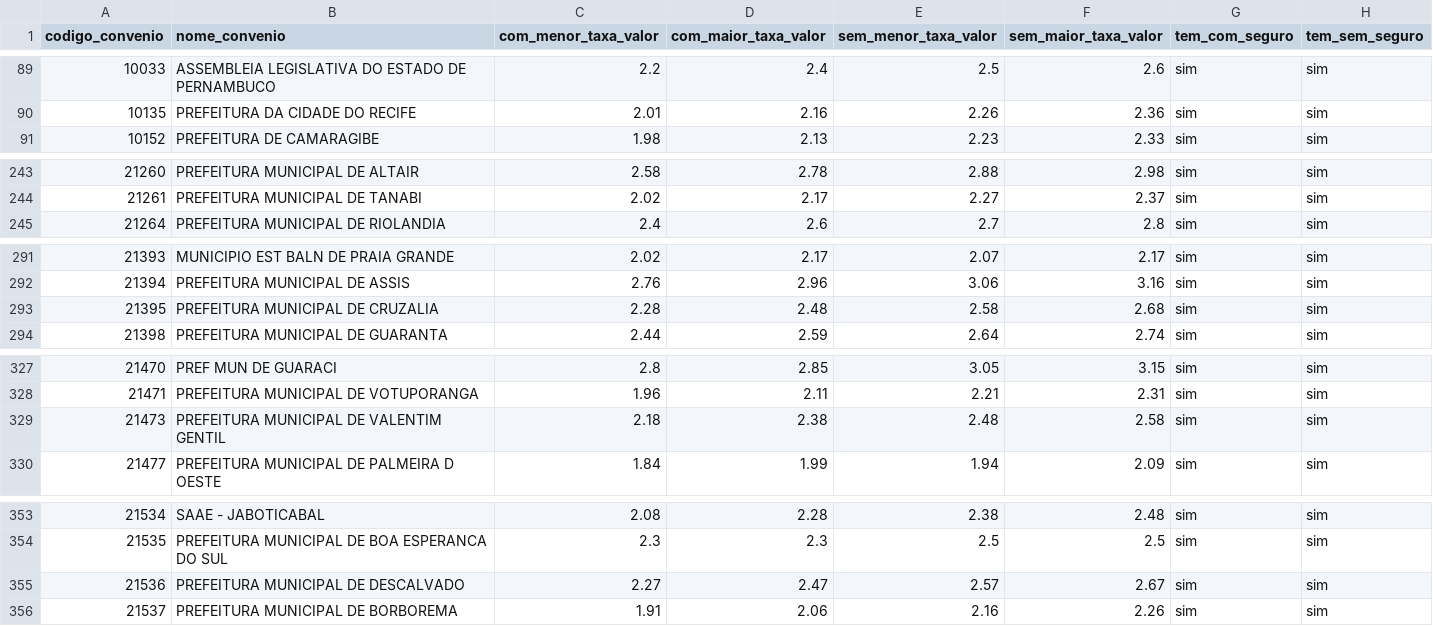
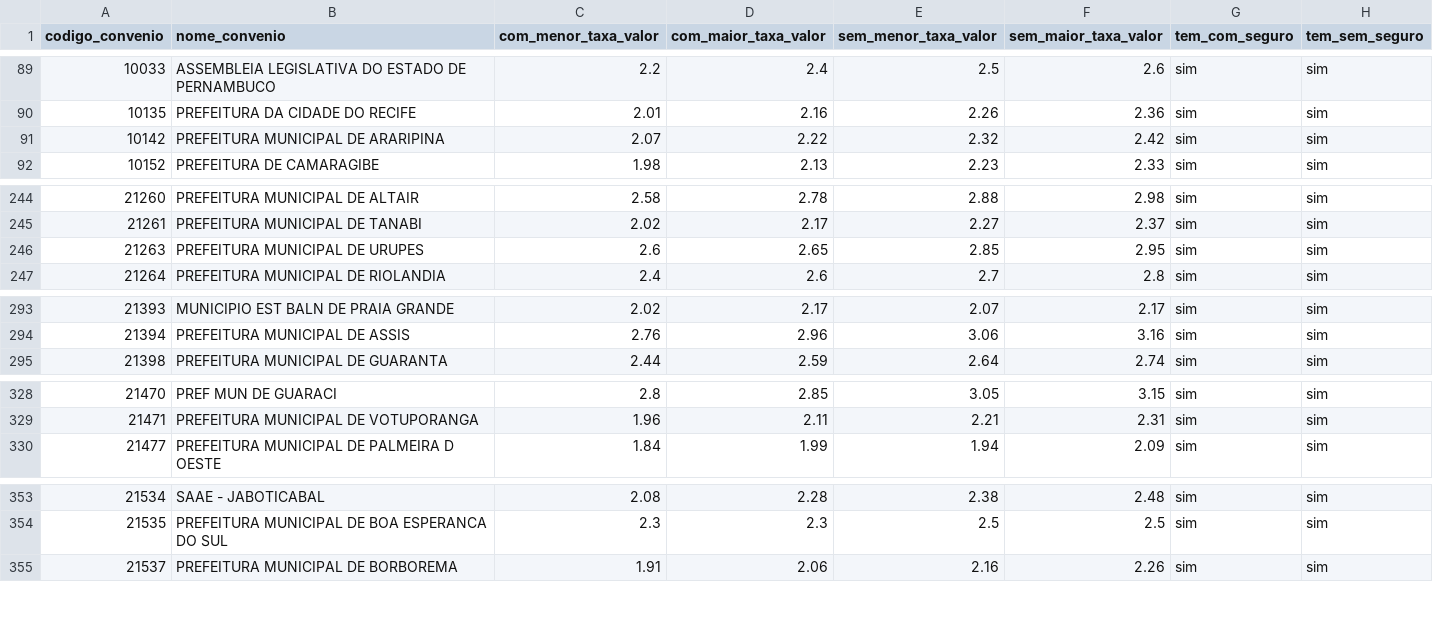
Before and after one commit to JoelLMelo/tabelas-taxas-consignado, a CSV file: Tabela_Mestra_Consolidada_v6_nova.csv, drawn as a sheet; only a part is shown, gaps mark what is left out; removed rows and columns are numbered as before the commit, all else as after; the diff covers the shown part only; the diff names each change by its address in the sheet, - before the commit and + after, or states it on an @@ line.

```diff
--- a/Tabela_Mestra_Consolidada_v6_nova.csv
+++ b/Tabela_Mestra_Consolidada_v6_nova.csv
+row 91: 10142 | PREFEITURA MUNICIPAL DE ARARIPINA | 2.07 | 2.22 | 2.32 | 2.42 | sim | sim
+row 246: 21263 | PREFEITURA MUNICIPAL DE URUPES | 2.6 | 2.65 | 2.85 | 2.95 | sim | sim
-row 293: 21395 | PREFEITURA MUNICIPAL DE CRUZALIA | 2.28 | 2.48 | 2.58 | 2.68 | sim | sim
-row 329: 21473 | PREFEITURA MUNICIPAL DE VALENTIM GENTIL | 2.18 | 2.38 | 2.48 | 2.58 | sim | sim
-row 355: 21536 | PREFEITURA MUNICIPAL DE DESCALVADO | 2.27 | 2.47 | 2.57 | 2.67 | sim | sim
```
Also changed, not shown: 4 added rows, 14 removed rows and 5 edited cells elsewhere in this file.
